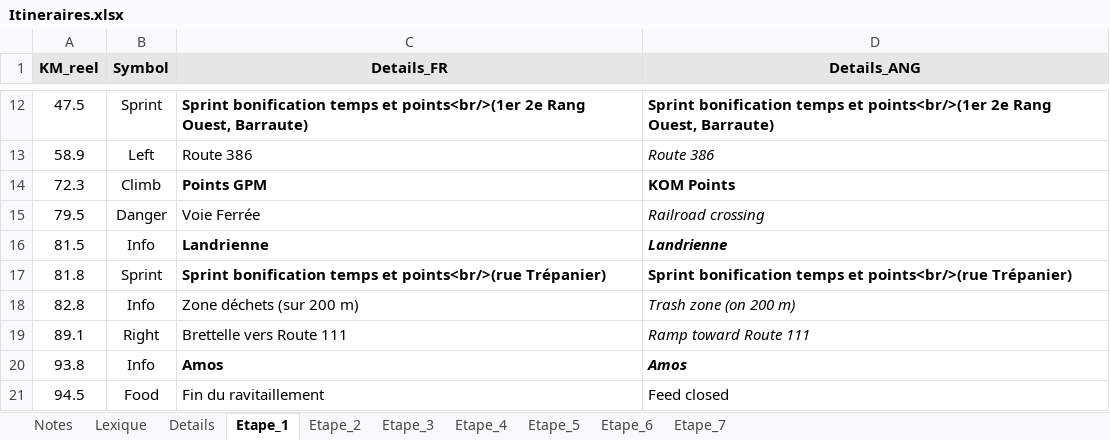
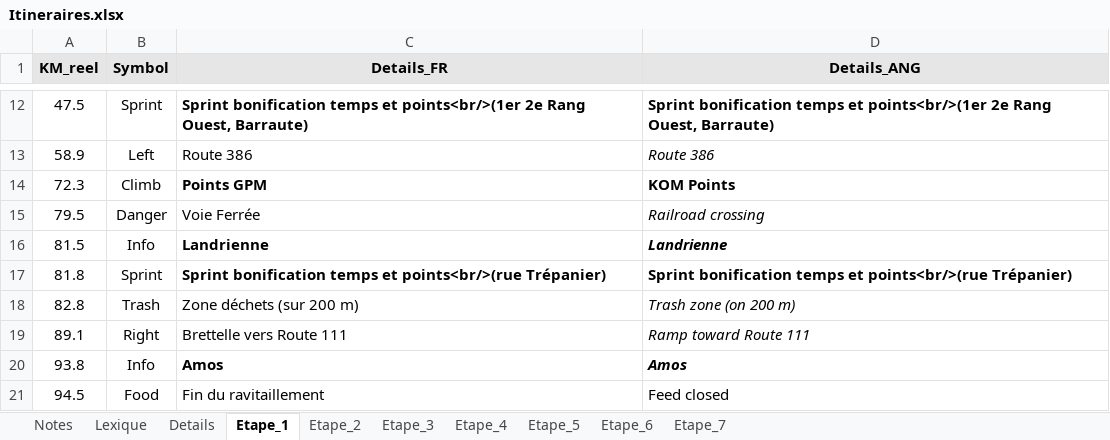
Before and after one commit to TourAbitibi/guide2023, an Excel workbook: excel/Itineraires.xlsx, sheet Etape_1, drawn as a sheet; only a part is shown, gaps mark what is left out; values as stored, in another font and other column widths than the file's, no borders; the diff names each change by its address in the sheet, - before the commit and + after, or states it on an @@ line.

```diff
--- a/excel/Itineraires.xlsx (sheet Etape_1)
+++ b/excel/Itineraires.xlsx (sheet Etape_1)
-B18 (Symbol): Info
+B18 (Symbol): Trash
```
Also changed, not shown: sheet Etape_7, sheet Etape_2, sheet Etape_6, 31 other files.
